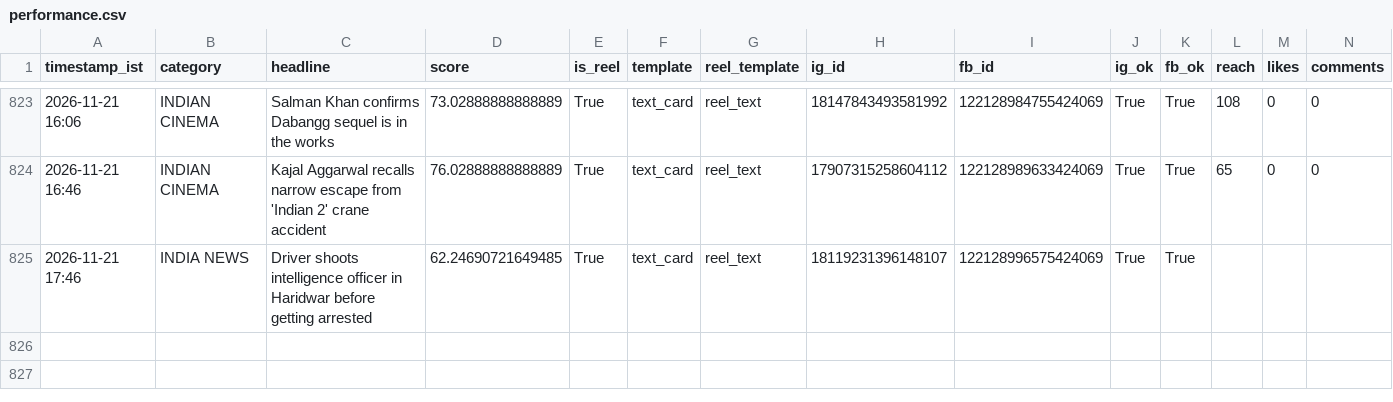
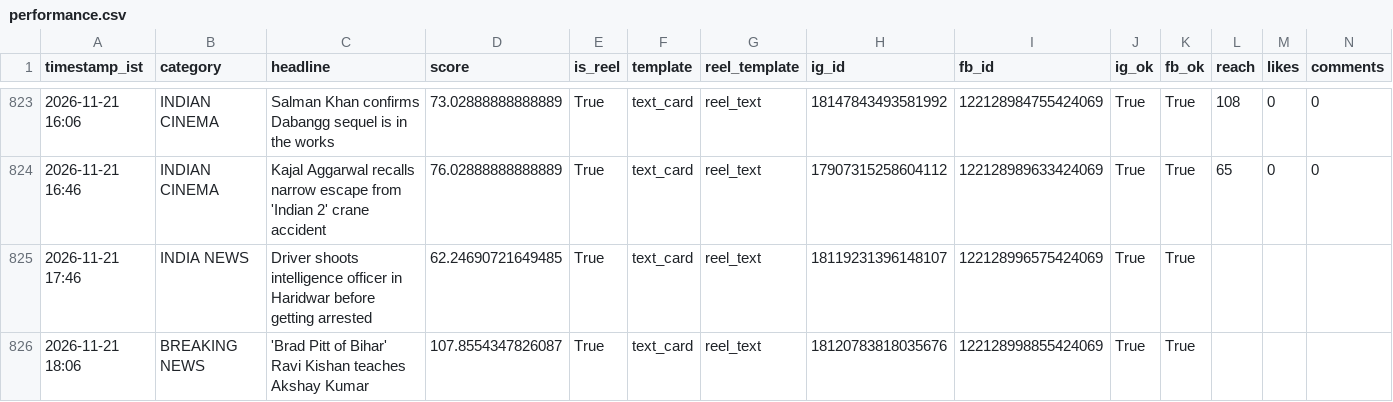
Before and after one commit to araviaravind333-sketch/Aravind24new, a CSV file: data/performance.csv, drawn as a sheet; only a part is shown, gaps mark what is left out; rows hold the shown columns only; the diff names each change by its address in the sheet, - before the commit and + after, or states it on an @@ line.

Commit message:
auto: breaking post cycle 2026-11-21T12:37:52Z

```diff
--- a/data/performance.csv
+++ b/data/performance.csv
+row 826: 2026-11-21 18:06 | BREAKING NEWS | 'Brad Pitt of Bihar' Ravi Kishan teaches Akshay Kumar | 107.8554347826087 | True | text_card | reel_text | 18120783818035676 | 122128998855424069 | True | True
```
Also changed, not shown: 1 other file.
